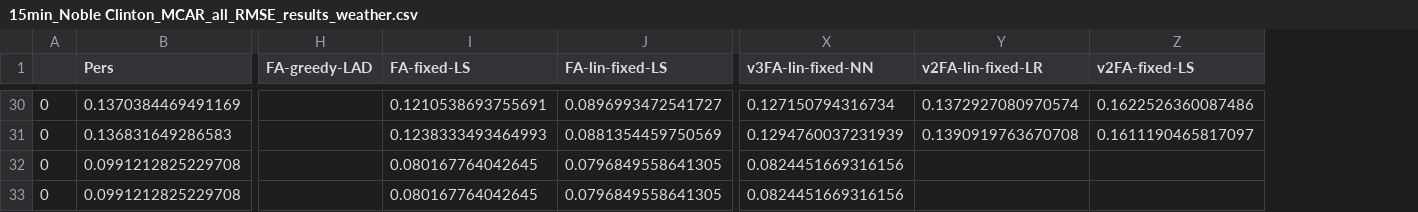
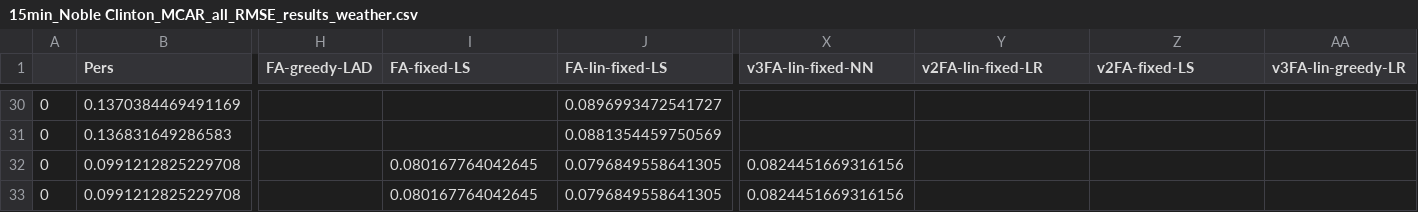
Before and after one commit to akylasstrat/wind-forecast-missing-data, a CSV file: results/15min_Noble Clinton_MCAR_all_RMSE_results_weather.csv, drawn as a sheet; only a part is shown, gaps mark what is left out; the diff covers the shown part only; the diff names each change by its address in the sheet, - before the commit and + after, or states it on an @@ line.

```diff
--- a/results/15min_Noble Clinton_MCAR_all_RMSE_results_weather.csv
+++ b/results/15min_Noble Clinton_MCAR_all_RMSE_results_weather.csv
+column AA (v3FA-lin-greedy-LR), empty
-I30 (FA-fixed-LS): 0.1210538693755691
+I30 (FA-fixed-LS): (empty)
-X30 (v3FA-lin-fixed-NN): 0.127150794316734
+X30 (v3FA-lin-fixed-NN): (empty)
-Y30 (v2FA-lin-fixed-LR): 0.1372927080970574
+Y30 (v2FA-lin-fixed-LR): (empty)
-Z30 (v2FA-fixed-LS): 0.1622526360087486
+Z30 (v2FA-fixed-LS): (empty)
-I31 (FA-fixed-LS): 0.1238333493464993
+I31 (FA-fixed-LS): (empty)
-X31 (v3FA-lin-fixed-NN): 0.1294760037231939
+X31 (v3FA-lin-fixed-NN): (empty)
-Y31 (v2FA-lin-fixed-LR): 0.1390919763670708
+Y31 (v2FA-lin-fixed-LR): (empty)
-Z31 (v2FA-fixed-LS): 0.1611190465817097
+Z31 (v2FA-fixed-LS): (empty)
```
Also changed, not shown: 92 edited cells elsewhere in this file, new_results/15min_Noble Clinton_MNAR_1_steps_MAE_results_weather.csv, new_results/15min_Noble Clinton_MNAR_4_steps_MAE_results_weather.csv, 34 other files.
